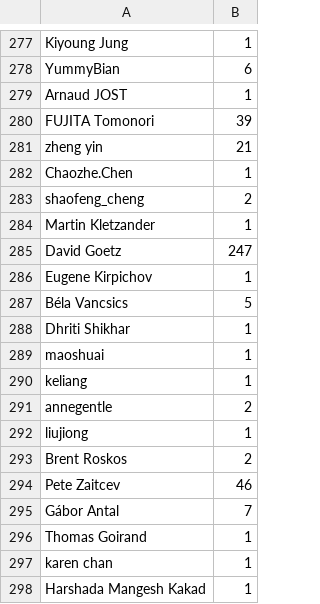
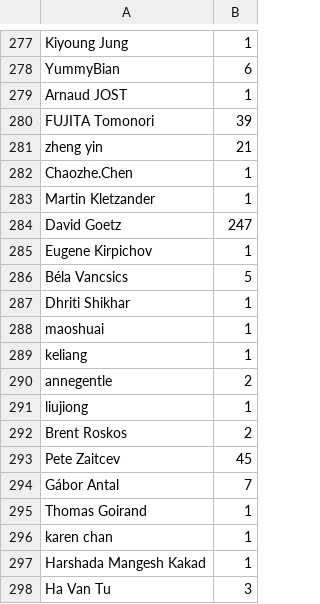
Before and after one commit to IanOlin/github-research, a CSV file: committer_csvs/swift-openstack-dict.csv, drawn as a sheet; only a part is shown, gaps mark what is left out; the shorter side is filled out with more unchanged rows.

```diff
--- a/committer_csvs/swift-openstack-dict.csv
+++ b/committer_csvs/swift-openstack-dict.csv
@@ -282,3 +282,2 @@ zheng yin,21
 Chaozhe.Chen,1
-shaofeng_cheng,2
 Martin Kletzander,1
@@ -293,3 +292,3 @@ liujiong,1
 Brent Roskos,2
-Pete Zaitcev,46
+Pete Zaitcev,45
 Gábor Antal,7
```
Also changed, not shown: committer_csvs/Theano-Theano-dict.csv, committer_csvs/caffe-BVLC-dict.csv, 11 other files.
